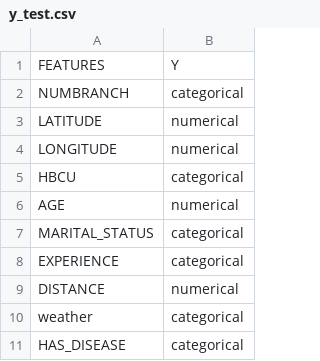
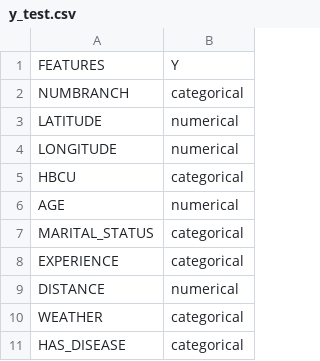
Before and after one commit to YA26/Data_type_identifier, a CSV file: data/y_test.csv, drawn as a sheet.

```diff
--- a/data/y_test.csv
+++ b/data/y_test.csv
@@ -9,3 +9,3 @@ EXPERIENCE,categorical
 DISTANCE,numerical
-weather,categorical
+WEATHER,categorical
 HAS_DISEASE,categorical
```
Also changed, not shown: 3 other files.
